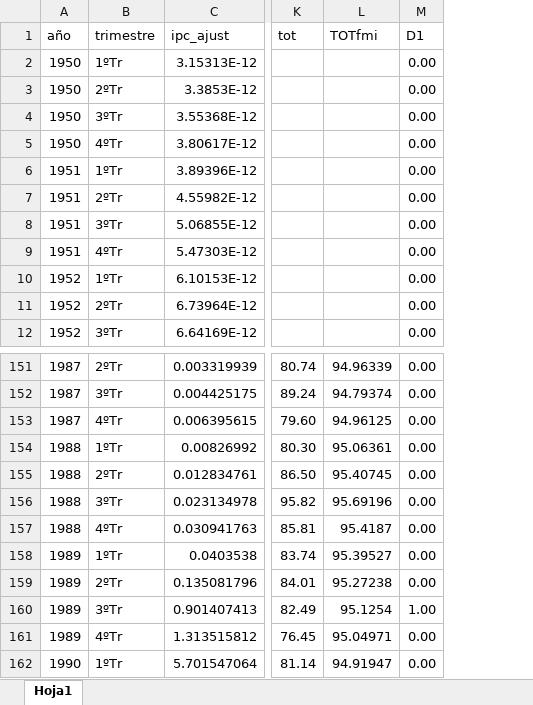
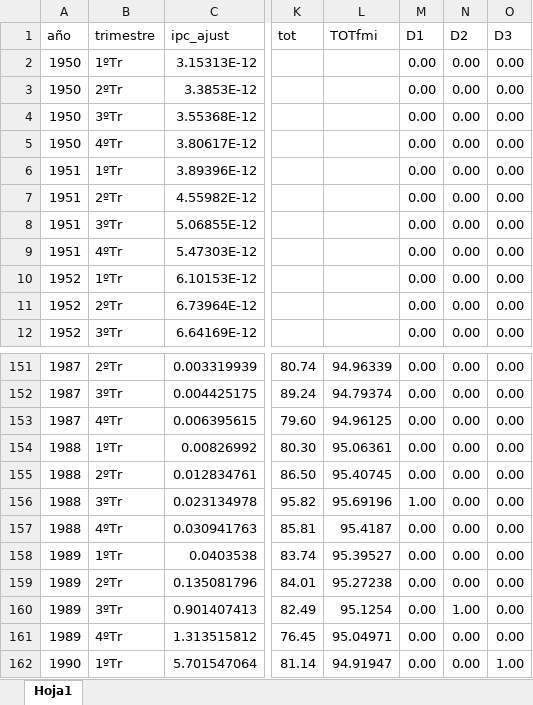
Before and after one commit to mbarrena/tesis, an Excel workbook: data/Data trimestral 1950 a 2023 con DUMMIES outliers (por trimestre).xlsx, sheet Hoja1, drawn as a sheet; only a part is shown, gaps mark what is left out; values as stored, in another font and other column widths than the file's, no borders; the diff names each change by its address in the sheet, - before the commit and + after, or states it on an @@ line.

Commit message:
Actualizacion manual

```diff
--- a/data/Data trimestral 1950 a 2023 con DUMMIES outliers (por trimestre).xlsx (sheet Hoja1)
+++ b/data/Data trimestral 1950 a 2023 con DUMMIES outliers (por trimestre).xlsx (sheet Hoja1)
+column N (D2), rows 2-12: all 0.00; rows 151-162: 0.00 | 0.00 | 0.00 | 0.00 | 0.00 | 0.00 | 0.00 | 0.00 | 0.00 | 1.00 | 0.00 | 0.00
+column O (D3), rows 2-12: all 0.00; rows 151-162: 0.00 | 0.00 | 0.00 | 0.00 | 0.00 | 0.00 | 0.00 | 0.00 | 0.00 | 0.00 | 0.00 | 1.00
-M156 (D1): 0.00
+M156 (D1): 1.00
-M160 (D1): 1.00
+M160 (D1): 0.00
```
